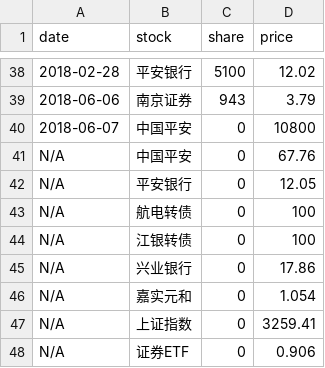
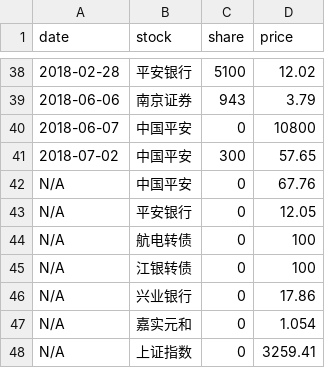
Before and after one commit to jinbin/lifebook, a CSV file: data/2018/investment/stock.csv, drawn as a sheet; only a part is shown, gaps mark what is left out; the shorter side is filled out with more unchanged rows; the diff names each change by its address in the sheet, - before the commit and + after, or states it on an @@ line.

Commit message:
add

```diff
--- a/data/2018/investment/stock.csv
+++ b/data/2018/investment/stock.csv
+row 41: 2018-07-02 | 中国平安 | 300 | 57.65
```
